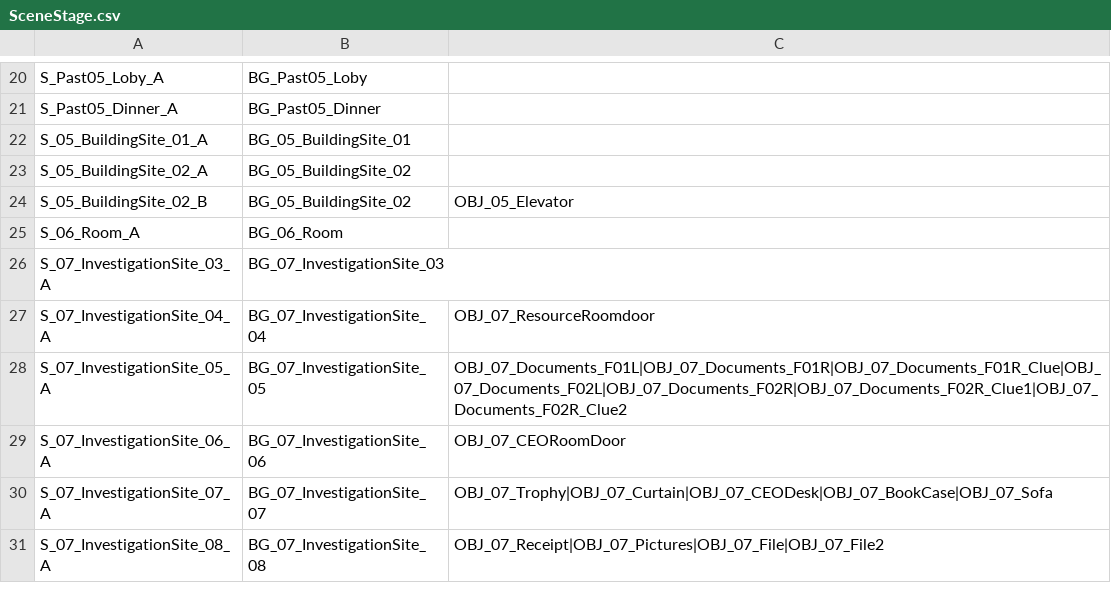
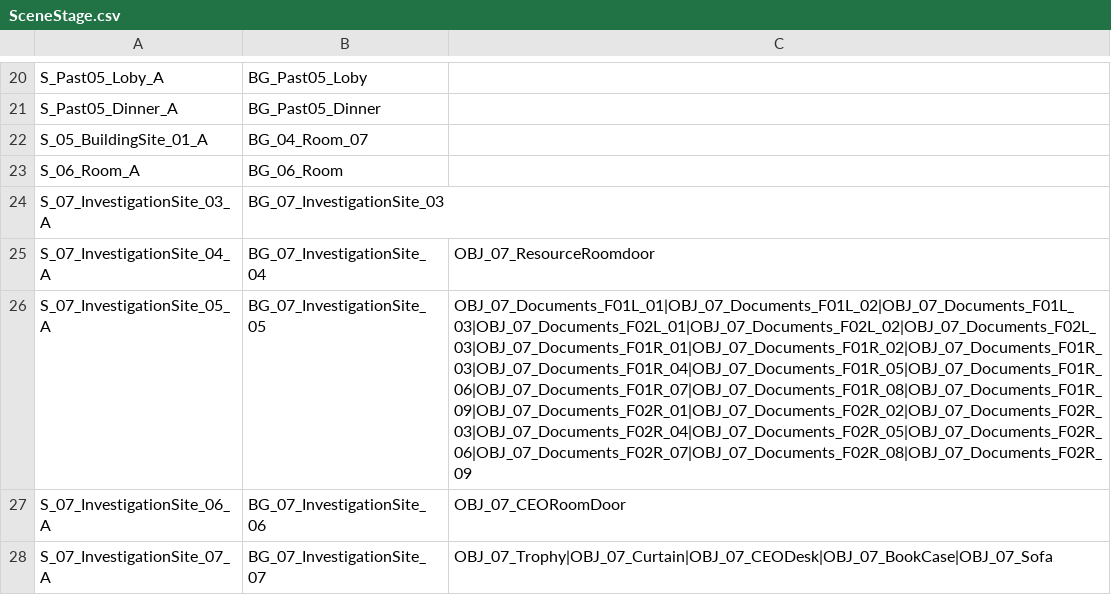
Before and after one commit to mikeolw/2KH1-2KH1project, a CSV file: Assets/StreamingAssets/Stage/SceneStage.csv, drawn as a sheet; only a part is shown, gaps mark what is left out; the shorter side is filled out with more unchanged rows; removed rows and columns are numbered as before the commit, all else as after; the diff names each change by its address in the sheet, - before the commit and + after, or states it on an @@ line.

```diff
--- a/Assets/StreamingAssets/Stage/SceneStage.csv
+++ b/Assets/StreamingAssets/Stage/SceneStage.csv
-B22: BG_05_BuildingSite_01
+B22: BG_04_Room_07
-row 23: S_05_BuildingSite_02_A | BG_05_BuildingSite_02
-row 24: S_05_BuildingSite_02_B | BG_05_BuildingSite_02 | OBJ_05_Elevator
-C26: OBJ_07_Documents_F01L|OBJ_07_Documents_F01R|OBJ_07_Documents_F01R_Clue|OBJ_07_Documents_F02L|OBJ_07_Documents_F02R|OBJ_07_Documents_F02R_Clue1|OBJ_07_Documents_F02R_Clue2
+C26: OBJ_07_Documents_F01L_01|OBJ_07_Documents_F01L_02|OBJ_07_Documents_F01L_03|OBJ_07_Documents_F02L_01|OBJ_07_Documents_F02L_02|OBJ_07_Documents_F02L_03|OBJ_07_Documents_F01R_01|OBJ_07_Documents_F01R_02|OBJ_07_Documents_F01R_03|OBJ_07_Documents_F01R_04|OBJ_07_Documents_F01R_05|OBJ_07_Documents_F01R_06|OBJ_07_Documents_F01R_07|OBJ_07_Documents_F01R_08|OBJ_07_Documents_F01R_09|OBJ_07_Documents_F02R_01|OBJ_07_Documents_F02R_02|OBJ_07_Documents_F02R_03|OBJ_07_Documents_F02R_04|OBJ_07_Documents_F02R_05|OBJ_07_Documents_F02R_06|OBJ_07_Documents_F02R_07|OBJ_07_Documents_F02R_08|OBJ_07_Documents_F02R_09
```
Also changed, not shown: Assets/StreamingAssets/Stage/IllustLayout.csv, Assets/StreamingAssets/Stage/InvestigationStage.csv, 17 other files.
